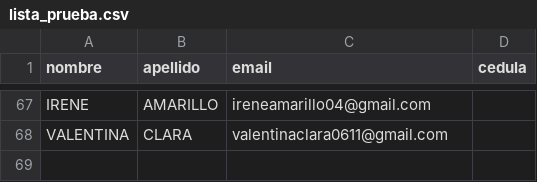
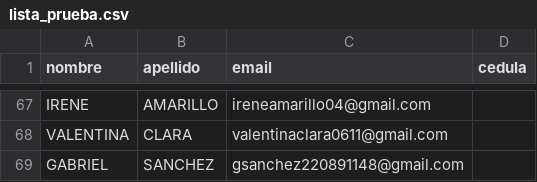
Before and after one commit to milimis/asistencia-taller-v, a CSV file: backend/data/lista_prueba.csv, drawn as a sheet; only a part is shown, gaps mark what is left out.

Commit message:
agrega 6 estudiantes: Henderson, Cáceres, Colo, Amarillo, Clara, Sanchez

```diff
--- a/backend/data/lista_prueba.csv
+++ b/backend/data/lista_prueba.csv
@@ -68 +68,2 @@ IRENE;AMARILLO;ireneamarillo04@gmail.com;
 VALENTINA;CLARA;valentinaclara0611@gmail.com;
+GABRIEL;SANCHEZ;gsanchez220891148@gmail.com;
```
